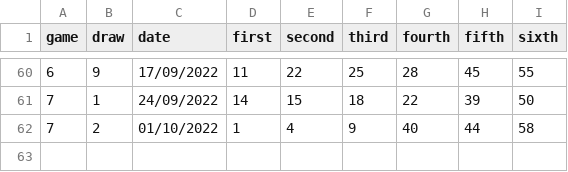
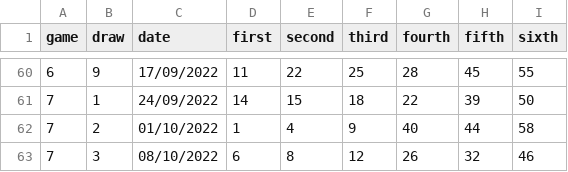
Before and after one commit to PixelBoxed/elsecarmainfc.lotterybingo.club, a CSV file: _data/draws.csv, drawn as a sheet; only a part is shown, gaps mark what is left out.

Commit message:
Update draws.csv

```diff
--- a/_data/draws.csv
+++ b/_data/draws.csv
@@ -62 +62,2 @@ game,draw,date,first,second,third,fourth,fifth,sixth
 7,2,01/10/2022,1,4,9,40,44,58
+7,3,08/10/2022,6,8,12,26,32,46
```
